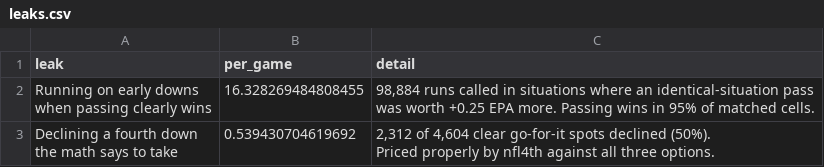
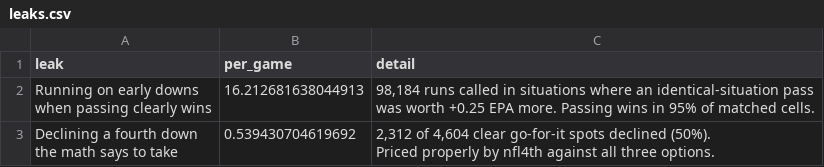
Before and after one commit to stranger9977/coaching-report-card, a CSV file: data/factory/leaks.csv, drawn as a sheet.

```diff
--- a/data/factory/leaks.csv
+++ b/data/factory/leaks.csv
@@ -1,5 +1,5 @@
 leak,per_game,detail
-"Running on early downs
-when passing clearly wins",16.328269484808455,"98,884 runs called in situations where an identical-situation pass
-was worth +0.25 EPA more. Passing wins in 95% of matched cells."
+"Running on early downs
+when passing clearly wins",16.212681638044913,"98,184 runs called in situations where an identical-situation pass
+was worth +0.25 EPA more. Passing wins in 95% of matched cells."
 "Declining a fourth down
```
Also changed, not shown: 4 other files.
